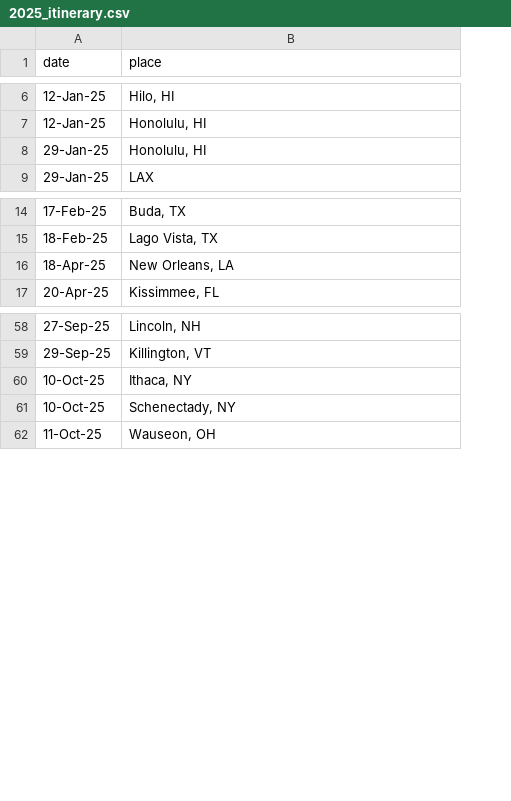
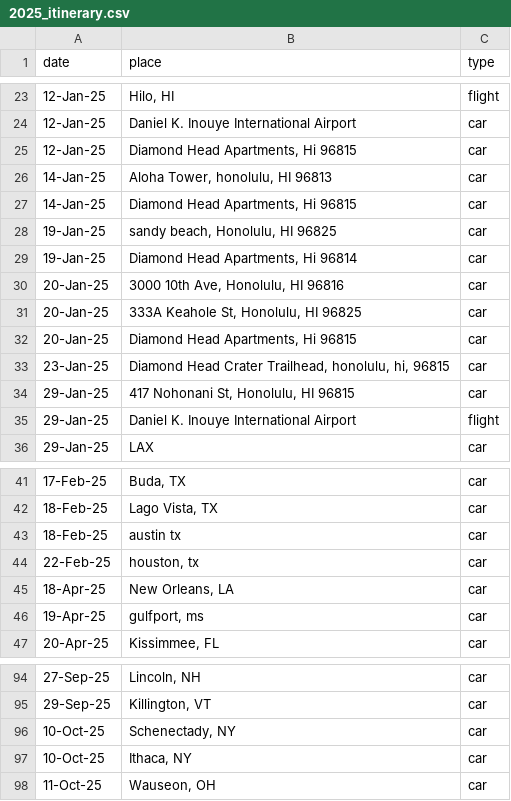
Before and after one commit to sinnud/tripmap, a CSV file: 2025_itinerary.csv, drawn as a sheet; only a part is shown, gaps mark what is left out; addresses are those after the commit; the diff covers the shown part only; the diff names each change by its address in the sheet, - before the commit and + after, or states it on an @@ line.

```diff
--- a/2025_itinerary.csv
+++ b/2025_itinerary.csv
+column C (type), rows 23-24: flight | car; row 34: car; row 36: car; rows 41-42: car | car; row 45: car; row 47: car; rows 94-95: car | car; rows 97-98: car | car
-B24 (place): Honolulu, HI
+B24 (place): Daniel K. Inouye International Airport
+row 25: 12-Jan-25 | Diamond Head Apartments, Hi 96815 | car
+row 26: 14-Jan-25 | Aloha Tower, honolulu, HI 96813 | car
+row 27: 14-Jan-25 | Diamond Head Apartments, Hi 96815 | car
+row 28: 19-Jan-25 | sandy beach, Honolulu, HI 96825 | car
+row 29: 19-Jan-25 | Diamond Head Apartments, Hi 96814 | car
+row 30: 20-Jan-25 | 3000 10th Ave, Honolulu, HI 96816 | car
+row 31: 20-Jan-25 | 333A Keahole St, Honolulu, HI 96825 | car
+row 32: 20-Jan-25 | Diamond Head Apartments, Hi 96815 | car
+row 33: 23-Jan-25 | Diamond Head Crater Trailhead, honolulu, hi, 96815 | car
-B34 (place): Honolulu, HI
+B34 (place): 417 Nohonani St, Honolulu, HI 96815
+row 35: 29-Jan-25 | Daniel K. Inouye International Airport | flight
+row 43: 18-Feb-25 | austin tx | car
+row 44: 22-Feb-25 | houston, tx | car
+row 46: 19-Apr-25 | gulfport, ms | car
@@ row 61 moved to row 96: 10-Oct-25 @@
```
Also changed, not shown: 24 added rows, 1 removed row and 4 edited cells elsewhere in this file, 8 other files.
